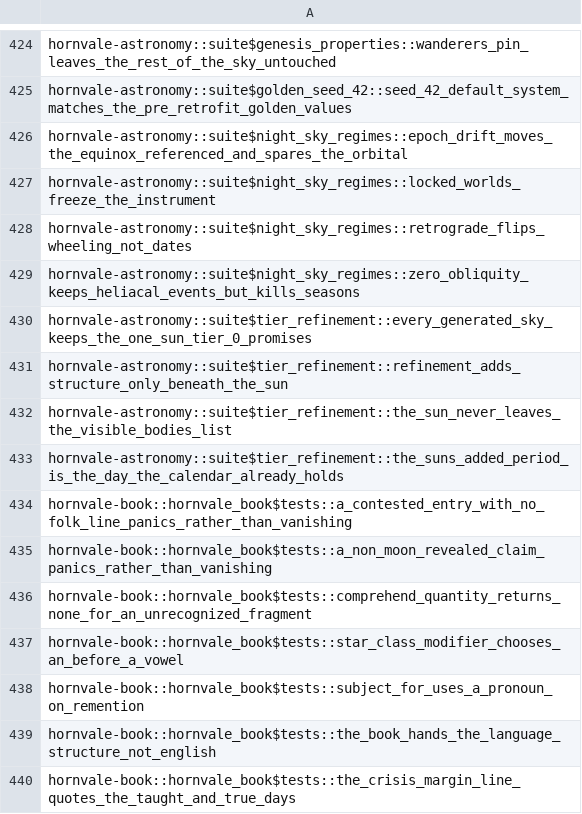
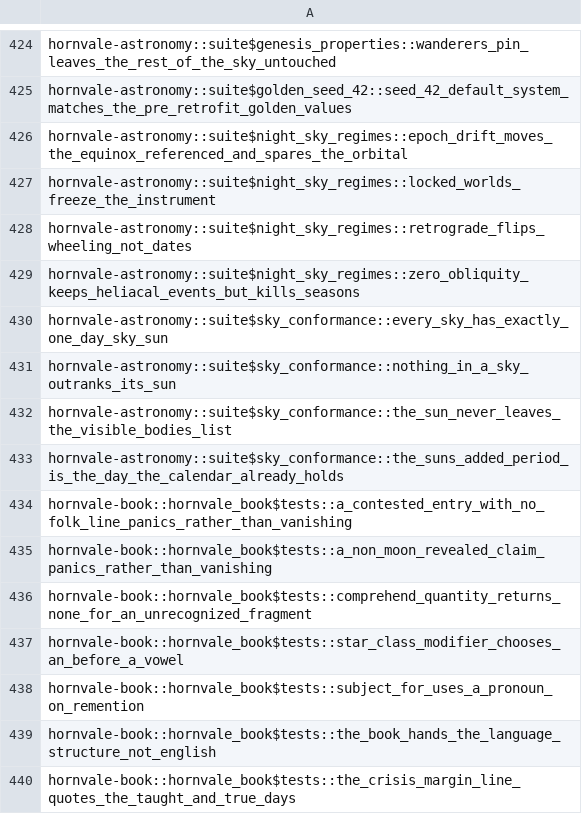
Before and after one commit to hornvale/hornvale, a TSV file: docs/timings/subfloor-roster.tsv, drawn as a sheet; only a part is shown, gaps mark what is left out.

```diff
--- a/docs/timings/subfloor-roster.tsv
+++ b/docs/timings/subfloor-roster.tsv
@@ -429,6 +429,6 @@ hornvale-astronomy::suite$night_sky_regimes::retrograde_flips_wheeling_not_dates
 hornvale-astronomy::suite$night_sky_regimes::zero_obliquity_keeps_heliacal_events_but_kills_seasons
-hornvale-astronomy::suite$tier_refinement::every_generated_sky_keeps_the_one_sun_tier_0_promises
-hornvale-astronomy::suite$tier_refinement::refinement_adds_structure_only_beneath_the_sun
-hornvale-astronomy::suite$tier_refinement::the_sun_never_leaves_the_visible_bodies_list
-hornvale-astronomy::suite$tier_refinement::the_suns_added_period_is_the_day_the_calendar_already_holds
+hornvale-astronomy::suite$sky_conformance::every_sky_has_exactly_one_day_sky_sun
+hornvale-astronomy::suite$sky_conformance::nothing_in_a_sky_outranks_its_sun
+hornvale-astronomy::suite$sky_conformance::the_sun_never_leaves_the_visible_bodies_list
+hornvale-astronomy::suite$sky_conformance::the_suns_added_period_is_the_day_the_calendar_already_holds
 hornvale-book::hornvale_book$tests::a_contested_entry_with_no_folk_line_panics_rather_than_vanishing
```
Also changed, not shown: 4 other files.
